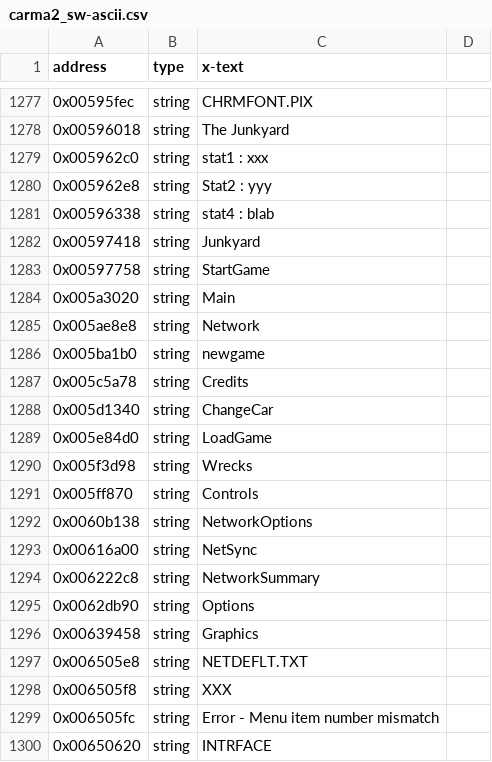
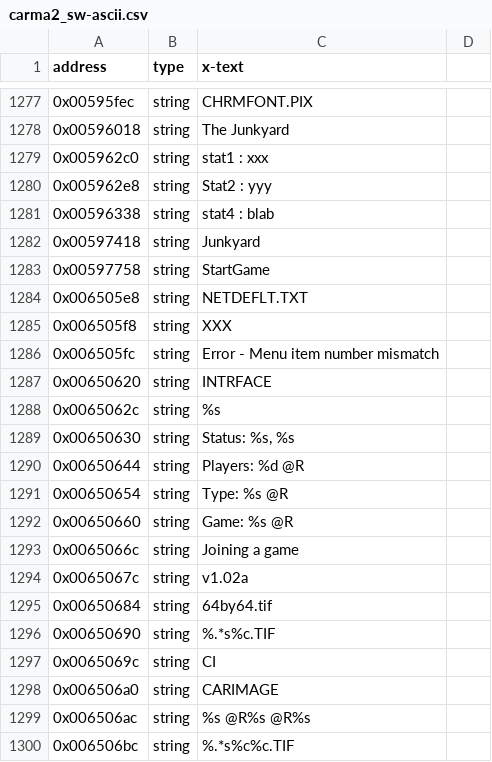
Before and after one commit to ApexWorm/rec2, a CSV file: reccmp/carma2_sw-ascii.csv, drawn as a sheet; only a part is shown, gaps mark what is left out; the shorter side is filled out with more unchanged rows.

```diff
--- a/reccmp/carma2_sw-ascii.csv
+++ b/reccmp/carma2_sw-ascii.csv
@@ -1283,15 +1283,2 @@ address,type,x-text
 0x00597758,string,"StartGame"
-0x005a3020,string,"Main"
-0x005ae8e8,string,"Network"
-0x005ba1b0,string,"newgame"
-0x005c5a78,string,"Credits"
-0x005d1340,string,"ChangeCar"
-0x005e84d0,string,"LoadGame"
-0x005f3d98,string,"Wrecks"
-0x005ff870,string,"Controls"
-0x0060b138,string,"NetworkOptions"
-0x00616a00,string,"NetSync"
-0x006222c8,string,"NetworkSummary"
-0x0062db90,string,"Options"
-0x00639458,string,"Graphics"
 0x006505e8,string,"NETDEFLT.TXT"
```
Also changed, not shown: 2 other files.
